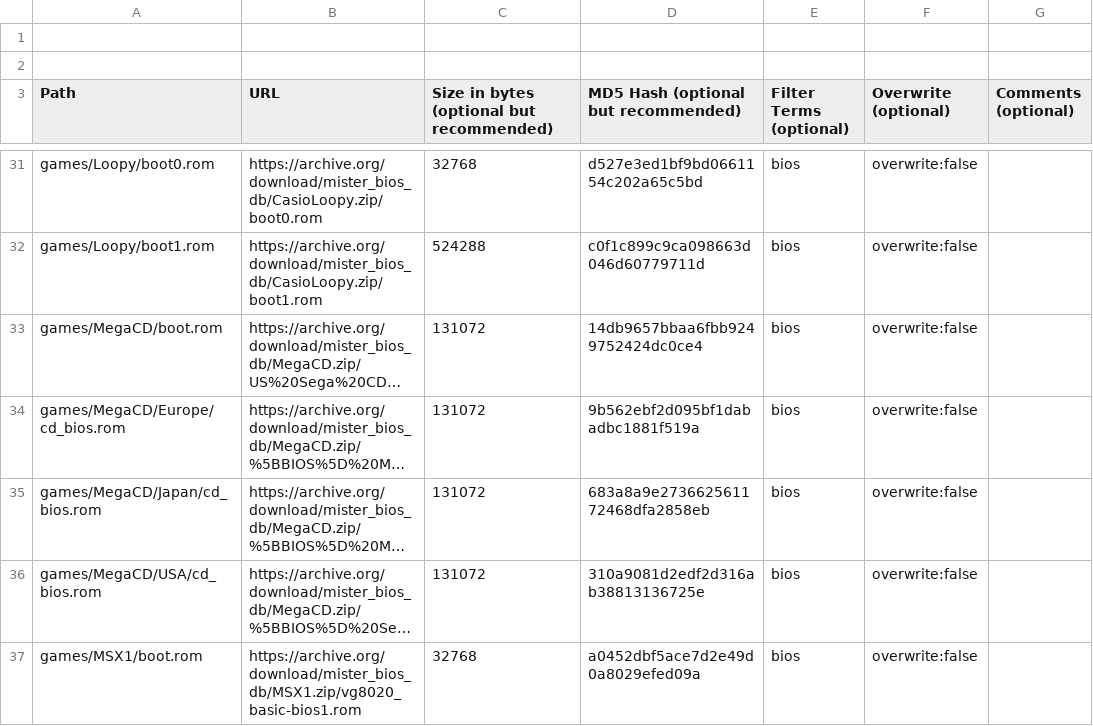
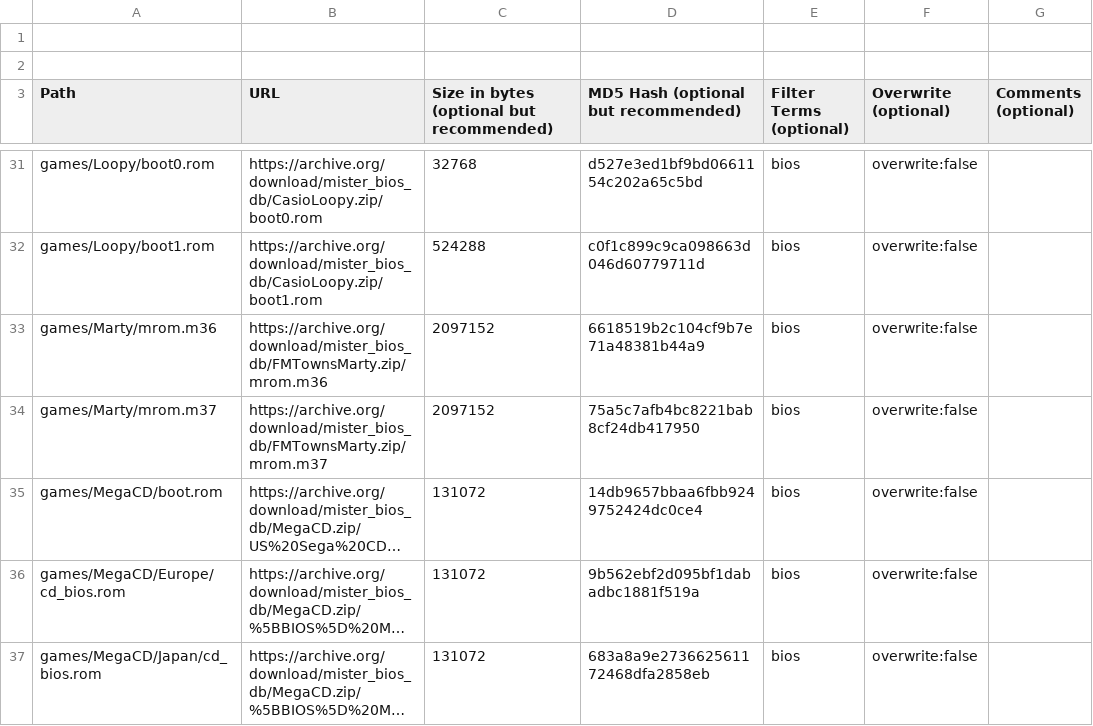
Before and after one commit to ajgowans/BiosDB_MiSTer, a CSV file: external_files.csv, drawn as a sheet; only a part is shown, gaps mark what is left out; the shorter side is filled out with more unchanged rows; long unchanged cells end in …; the diff names each change by its address in the sheet, - before the commit and + after, or states it on an @@ line.

Commit message:
Marty

```diff
--- a/external_files.csv
+++ b/external_files.csv
+row 33: games/Marty/mrom.m36 | https://archive.org/download/mister_bios_db/FMTownsMarty.zip/mrom.m36 | 2097152 | 6618519b2c104cf9b7e71a48381b44a9 | bios | overwrite:false
+row 34: games/Marty/mrom.m37 | https://archive.org/download/mister_bios_db/FMTownsMarty.zip/mrom.m37 | 2097152 | 75a5c7afb4bc8221bab8cf24db417950 | bios | overwrite:false
```
